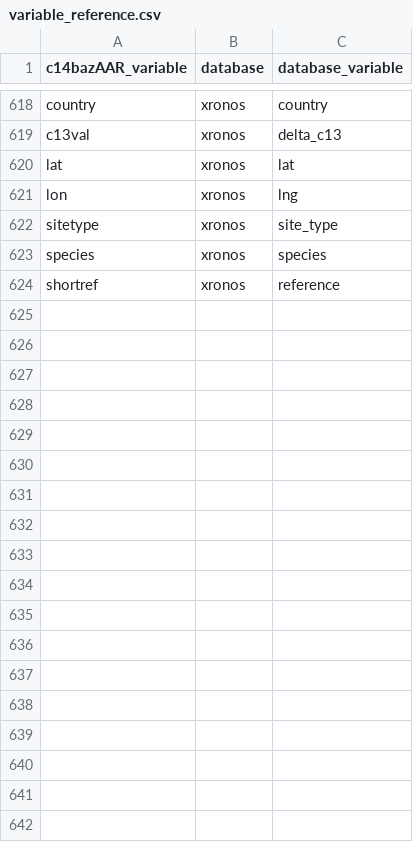
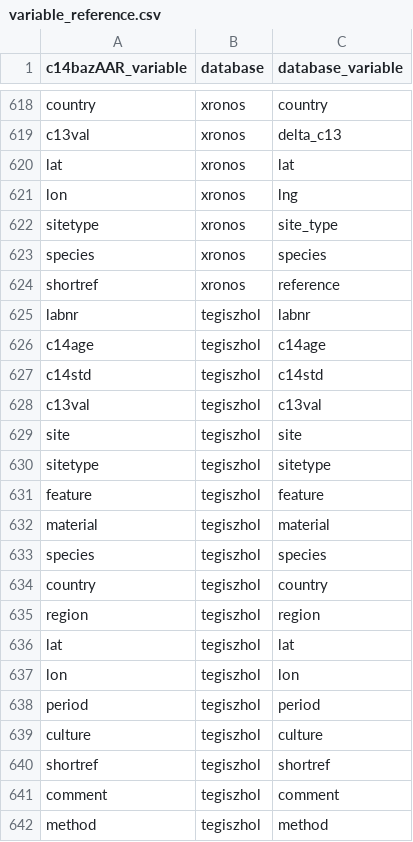
Before and after one commit to ropensci/c14bazAAR, a CSV file: data-raw/variable_reference.csv, drawn as a sheet; only a part is shown, gaps mark what is left out.

Commit message:
added tegiszhol to getter functions
Radiocarbon determinations from Russian-, Kazakh- and Ukrainian-language
publications on the Eurasian steppe (ropensci/c14bazAAR#170). 1,276 dates,
CC BY 4.0, fetched from a version-pinned Zenodo file.

Follows the footprint of 287da37 (xronos): getter, parser list, DESCRIPTION,
NEWS, README, db_info_table + regenerated .rda, variable_reference, and the
roxygen-generated NAMESPACE and man entries. data-raw/url_reference.csv no
longer exists, so it is not touched.

The source CSV is published in c14bazAAR's own 18-variable schema, so the
transmute and the variable_reference entries are an identity mapping.

Verified against the installed package: get_c14data("tegiszhol") returns a
c14_date_list of 1,276 rows with all 18 standard variables; enforce_types
yields integer c14age with every age in 505-11550 BP; order_variables and
as.c14_date_list round-trip; get_all_parser_functions returns 28 entries, all
functions. Version handling matches sard, and a version_number is supplied.

```diff
--- a/data-raw/variable_reference.csv
+++ b/data-raw/variable_reference.csv
@@ -624 +624,19 @@ species,xronos,species
 shortref,xronos,reference
+labnr,tegiszhol,labnr
+c14age,tegiszhol,c14age
+c14std,tegiszhol,c14std
+c13val,tegiszhol,c13val
+site,tegiszhol,site
+sitetype,tegiszhol,sitetype
+feature,tegiszhol,feature
+material,tegiszhol,material
+species,tegiszhol,species
+country,tegiszhol,country
+region,tegiszhol,region
+lat,tegiszhol,lat
+lon,tegiszhol,lon
+period,tegiszhol,period
+culture,tegiszhol,culture
+shortref,tegiszhol,shortref
+comment,tegiszhol,comment
+method,tegiszhol,method
```
Also changed, not shown: data-raw/db_info_table.csv, 10 other files.
